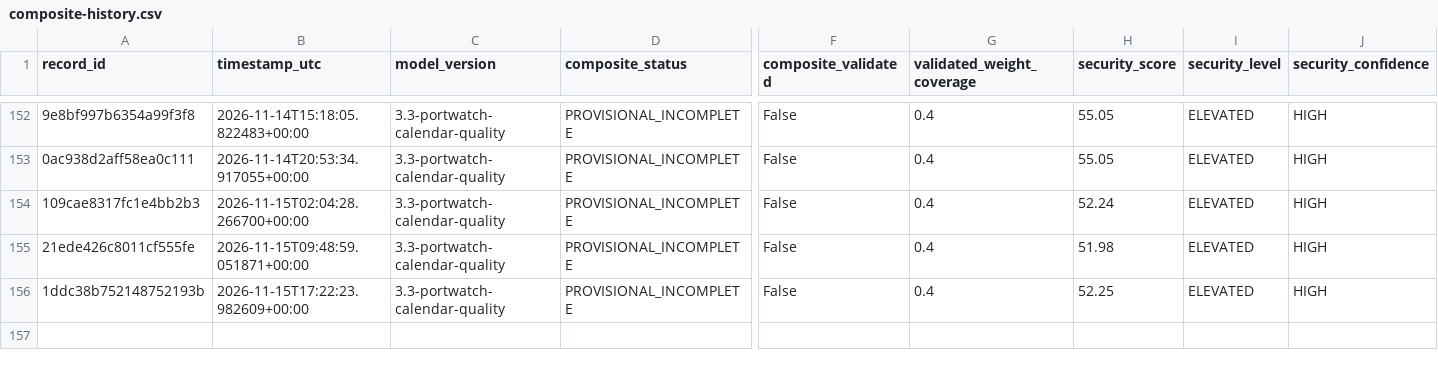
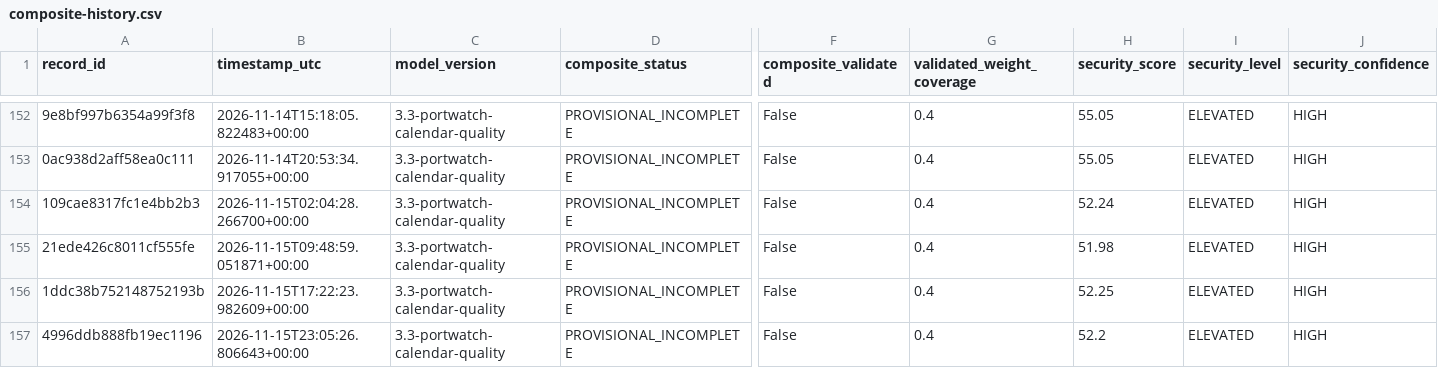
Before and after one commit to mikloshetzer-sketch/energy-data, a CSV file: history/hormuz/composite-history.csv, drawn as a sheet; only a part is shown, gaps mark what is left out; rows hold the shown columns only; the diff names each change by its address in the sheet, - before the commit and + after, or states it on an @@ line.

```diff
--- a/history/hormuz/composite-history.csv
+++ b/history/hormuz/composite-history.csv
+row 157: 4996ddb888fb19ec1196 | 2026-11-15T23:05:26.806643+00:00 | 3.3-portwatch-calendar-quality | PROVISIONAL_INCOMPLETE | False | 0.4 | 52.2 | ELEVATED | HIGH
```
Also changed, not shown: 3 other files.
